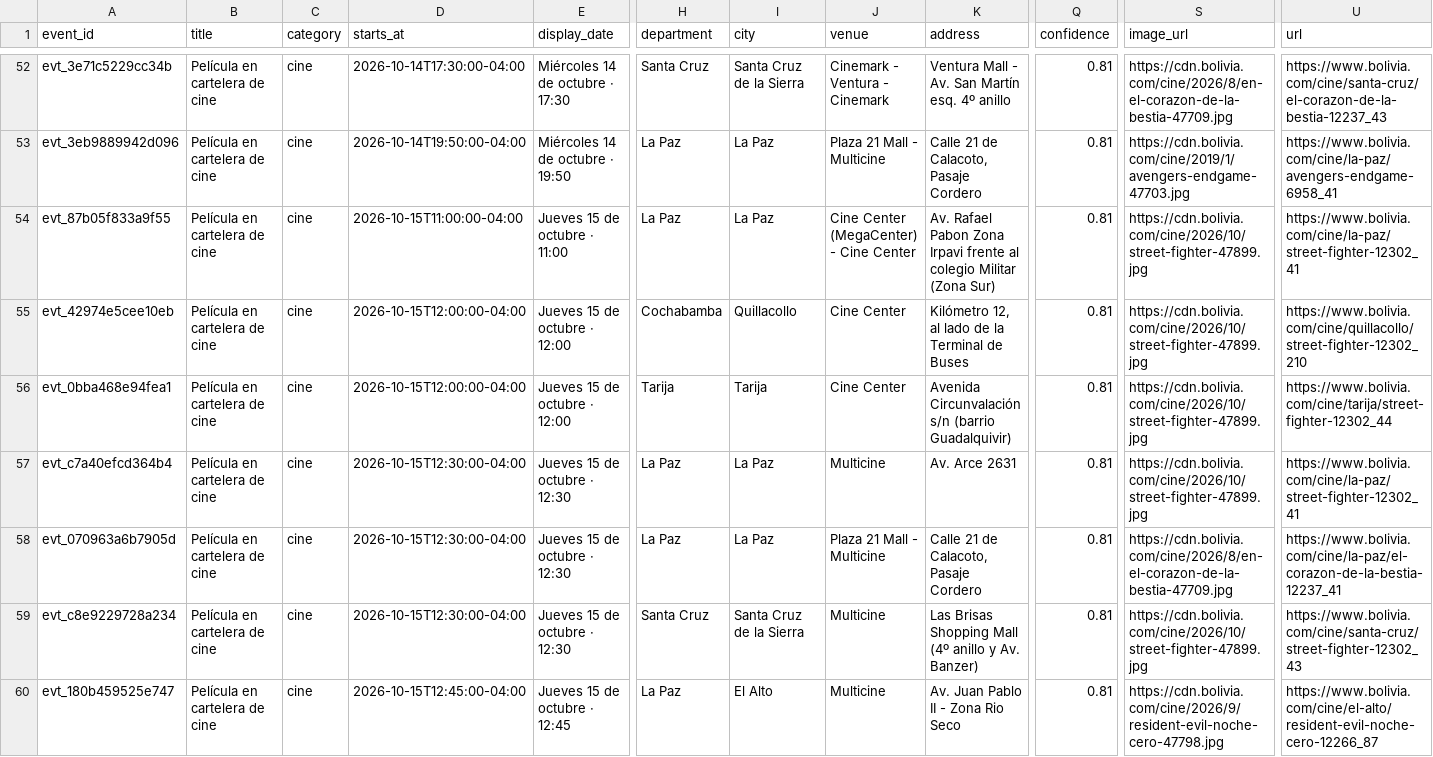
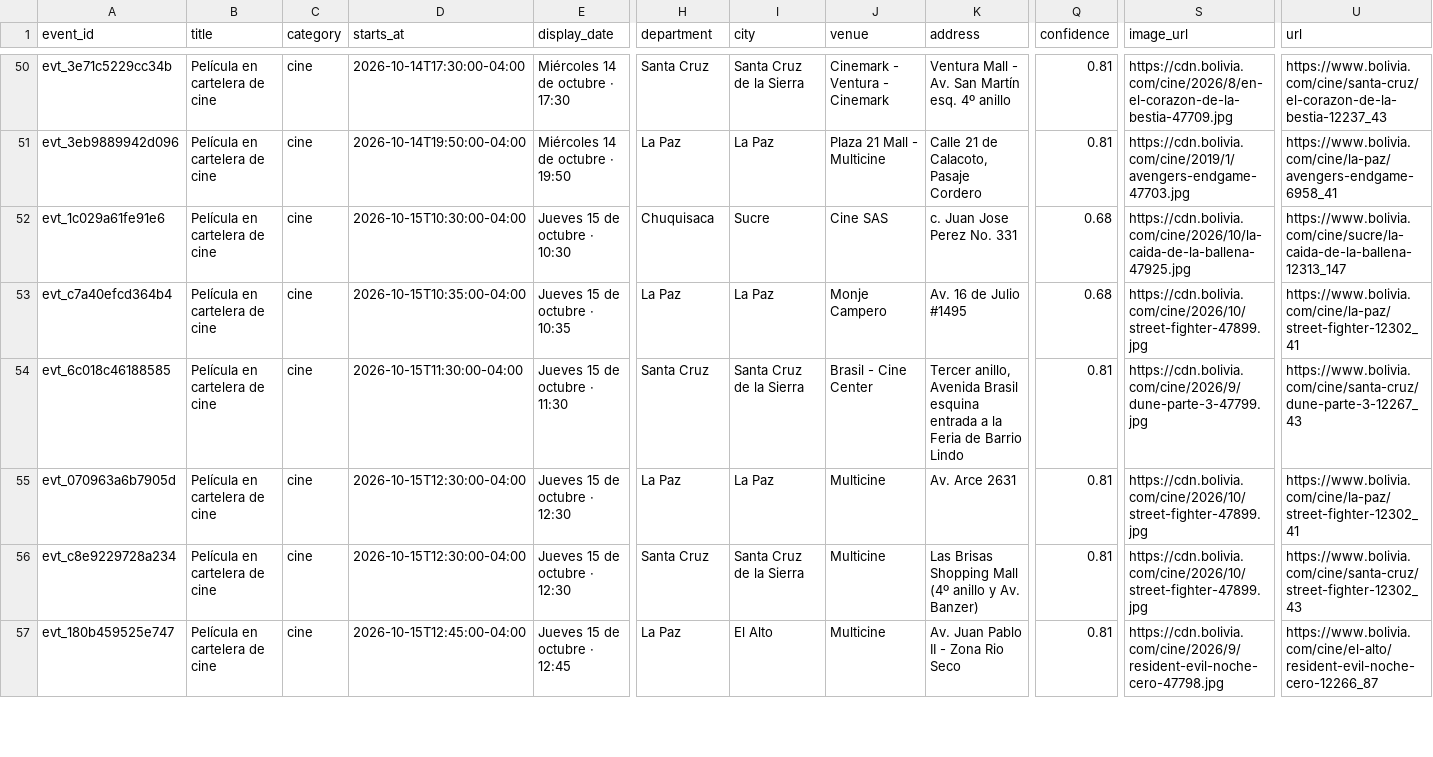
Before and after one commit to GustavoMix/cron-eventos-bolivia, a CSV file: data/eventos_bolivia.csv, drawn as a sheet; only a part is shown, gaps mark what is left out; removed rows and columns are numbered as before the commit, all else as after; rows hold the shown columns only; the diff covers the shown part only; the diff names each change by its address in the sheet, - before the commit and + after, or states it on an @@ line.

```diff
--- a/data/eventos_bolivia.csv
+++ b/data/eventos_bolivia.csv
-row 54: evt_87b05f833a9f55 | Película en cartelera de cine | cine | 2026-10-15T11:00:00-04:00 | Jueves 15 de octubre · 11:00 | La Paz | La Paz | Cine Center (MegaCenter) - Cine Center | Av. Rafael Pabon Zona Irpavi frente al colegio Militar (Zona Sur) | 0.81 | https://cdn.bolivia.com/cine/2026/10/street-fighter-47899.jpg | https://www.bolivia.com/cine/la-paz/street-fighter-12302_41
-A52 (event_id): evt_42974e5cee10eb
+A52 (event_id): evt_1c029a61fe91e6
-D52 (starts_at): 2026-10-15T12:00:00-04:00
+D52 (starts_at): 2026-10-15T10:30:00-04:00
-E52 (display_date): Jueves 15 de octubre · 12:00
+E52 (display_date): Jueves 15 de octubre · 10:30
-H52 (department): Cochabamba
+H52 (department): Chuquisaca
-I52 (city): Quillacollo
+I52 (city): Sucre
-J52 (venue): Cine Center
+J52 (venue): Cine SAS
-K52 (address): Kilómetro 12, al lado de la Terminal de Buses
+K52 (address): c. Juan Jose Perez No. 331
-Q52 (confidence): 0.81
+Q52 (confidence): 0.68
-S52 (image_url): https://cdn.bolivia.com/cine/2026/10/street-fighter-47899.jpg
+S52 (image_url): https://cdn.bolivia.com/cine/2026/10/la-caida-de-la-ballena-47925.jpg
-U52 (url): https://www.bolivia.com/cine/quillacollo/street-fighter-12302_210
+U52 (url): https://www.bolivia.com/cine/sucre/la-caida-de-la-ballena-12313_147
-row 56: evt_0bba468e94fea1 | Película en cartelera de cine | cine | 2026-10-15T12:00:00-04:00 | Jueves 15 de octubre · 12:00 | Tarija | Tarija | Cine Center | Avenida Circunvalación s/n (barrio Guadalquivir) | 0.81 | https://cdn.bolivia.com/cine/2026/10/street-fighter-47899.jpg | https://www.bolivia.com/cine/tarija/street-fighter-12302_44
-D53 (starts_at): 2026-10-15T12:30:00-04:00
+D53 (starts_at): 2026-10-15T10:35:00-04:00
-E53 (display_date): Jueves 15 de octubre · 12:30
+E53 (display_date): Jueves 15 de octubre · 10:35
-J53 (venue): Multicine
+J53 (venue): Monje Campero
-K53 (address): Av. Arce 2631
+K53 (address): Av. 16 de Julio #1495
-Q53 (confidence): 0.81
+Q53 (confidence): 0.68
+row 54: evt_6c018c46188585 | Película en cartelera de cine | cine | 2026-10-15T11:30:00-04:00 | Jueves 15 de octubre · 11:30 | Santa Cruz | Santa Cruz de la Sierra | Brasil - Cine Center | Tercer anillo, Avenida Brasil esquina entrada a la Feria de Barrio Lindo | 0.81 | https://cdn.bolivia.com/cine/2026/9/dune-parte-3-47799.jpg | https://www.bolivia.com/cine/santa-cruz/dune-parte-3-12267_43
-J55 (venue): Plaza 21 Mall - Multicine
+J55 (venue): Multicine
-K55 (address): Calle 21 de Calacoto, Pasaje Cordero
+K55 (address): Av. Arce 2631
-S55 (image_url): https://cdn.bolivia.com/cine/2026/8/en-el-corazon-de-la-bestia-47709.jpg
+S55 (image_url): https://cdn.bolivia.com/cine/2026/10/street-fighter-47899.jpg
-U55 (url): https://www.bolivia.com/cine/la-paz/el-corazon-de-la-bestia-12237_41
+U55 (url): https://www.bolivia.com/cine/la-paz/street-fighter-12302_41
```
Also changed, not shown: 3 added rows, 2 removed rows and 14 edited cells elsewhere in this file, 5 other files.
